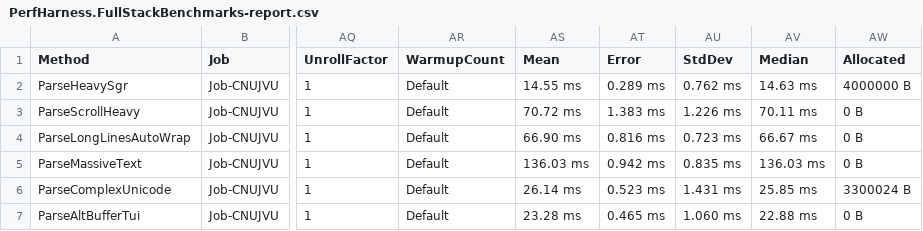
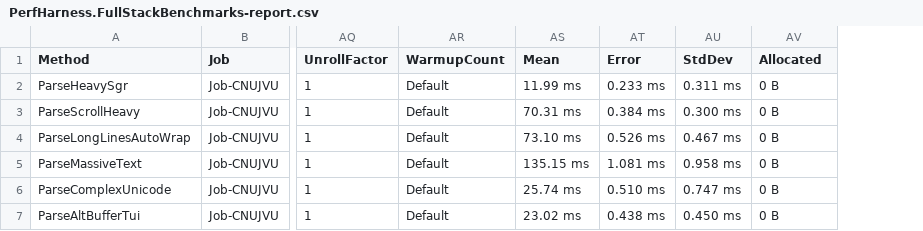
Before and after one commit to dominic-codespoti/dotty, a CSV file: BenchmarkDotNet.Artifacts/results/PerfHarness.FullStackBenchmarks-report.csv, drawn as a sheet; only a part is shown, gaps mark what is left out; removed rows and columns are numbered as before the commit, all else as after; the diff names each change by its address in the sheet, - before the commit and + after, or states it on an @@ line.

Commit message:
Optimize string allocations in terminal parsing and buffer writer
- Introduced `ConcurrentDictionary` and `GetAlternateLookup` caching for graphemes in `BufferTextWriter`.
- Added `ConcurrentDictionary` cache for RGB colors in `SgrColor`.
- Reduced allocations in `BasicAnsiParser` by utilizing `ArrayPool<char>` for UTF-8 decoding in `DecodePrintableRun` and SGR handling, replacing `Encoding.UTF8.GetString` and `StringBuilder`.
- Updated BenchmarkDotNet results to reflect the reduced allocations (now 0 allocated bytes for several benchmarks).
- Added `test_dump.cs` to test the updated alternate lookup.

```diff
--- a/BenchmarkDotNet.Artifacts/results/PerfHarness.FullStackBenchmarks-report.csv
+++ b/BenchmarkDotNet.Artifacts/results/PerfHarness.FullStackBenchmarks-report.csv
-column AV (Median), rows 2-7: 14.63 ms | 70.11 ms | 66.67 ms | 136.03 ms | 25.85 ms | 22.88 ms
-AS2 (Mean): 14.55 ms
+AS2 (Mean): 11.99 ms
-AT2 (Error): 0.289 ms
+AT2 (Error): 0.233 ms
-AU2 (StdDev): 0.762 ms
+AU2 (StdDev): 0.311 ms
-AV2 (Allocated): 4000000 B
+AV2 (Allocated): 0 B
-AS3 (Mean): 70.72 ms
+AS3 (Mean): 70.31 ms
-AT3 (Error): 1.383 ms
+AT3 (Error): 0.384 ms
-AU3 (StdDev): 1.226 ms
+AU3 (StdDev): 0.300 ms
-AS4 (Mean): 66.90 ms
+AS4 (Mean): 73.10 ms
-AT4 (Error): 0.816 ms
+AT4 (Error): 0.526 ms
-AU4 (StdDev): 0.723 ms
+AU4 (StdDev): 0.467 ms
-AS5 (Mean): 136.03 ms
+AS5 (Mean): 135.15 ms
-AT5 (Error): 0.942 ms
+AT5 (Error): 1.081 ms
-AU5 (StdDev): 0.835 ms
+AU5 (StdDev): 0.958 ms
-AS6 (Mean): 26.14 ms
+AS6 (Mean): 25.74 ms
-AT6 (Error): 0.523 ms
+AT6 (Error): 0.510 ms
-AU6 (StdDev): 1.431 ms
+AU6 (StdDev): 0.747 ms
-AV6 (Allocated): 3300024 B
+AV6 (Allocated): 0 B
-AS7 (Mean): 23.28 ms
+AS7 (Mean): 23.02 ms
-AT7 (Error): 0.465 ms
+AT7 (Error): 0.438 ms
-AU7 (StdDev): 1.060 ms
+AU7 (StdDev): 0.450 ms
```
Also changed, not shown: 8 other files.
